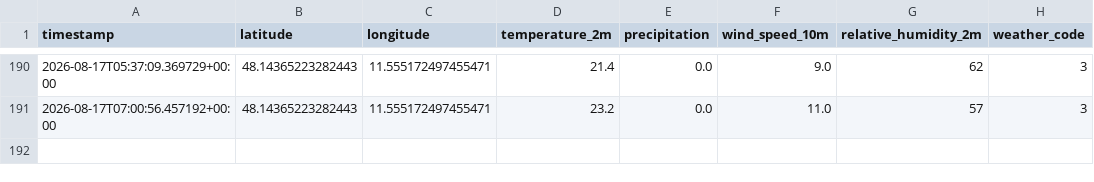
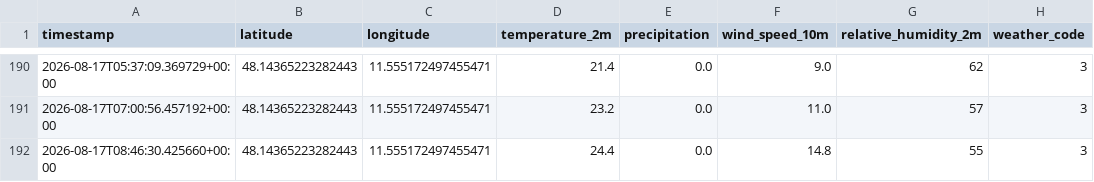
Before and after one commit to Felix-Schnell/MyRadl_Vorhersage, a CSV file: weather.csv, drawn as a sheet; only a part is shown, gaps mark what is left out; the diff names each change by its address in the sheet, - before the commit and + after, or states it on an @@ line.

```diff
--- a/weather.csv
+++ b/weather.csv
+row 192: 2026-08-17T08:46:30.425660+00:00 | 48.14365223282443 | 11.555172497455471 | 24.4 | 0.0 | 14.8 | 55 | 3
```
